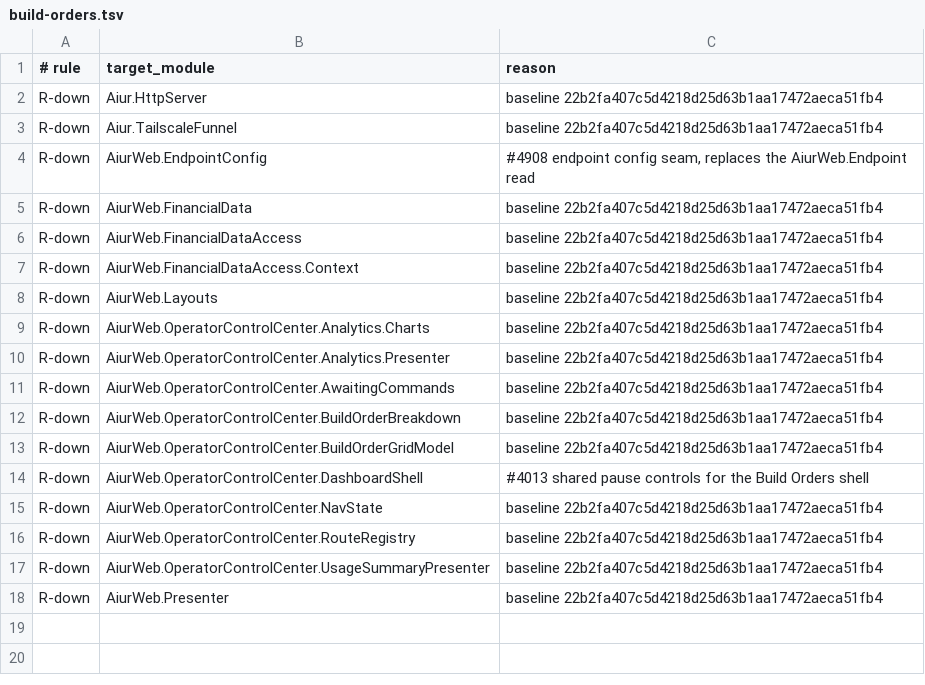
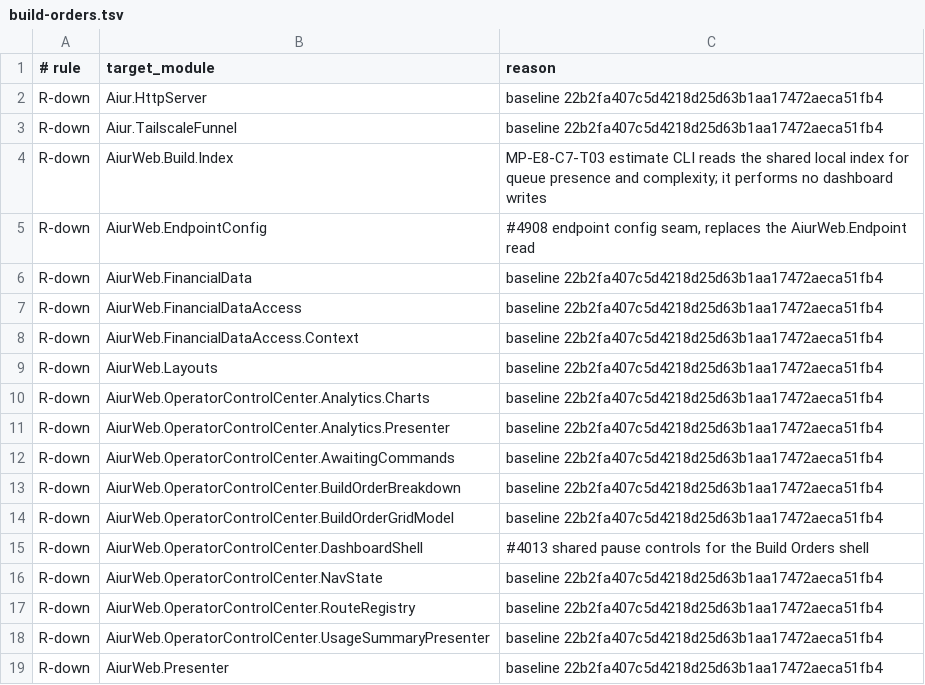
Before and after one commit to Nitjsefnie-OSC/aiur, a TSV file: scripts/components/allowlist/build-orders.tsv, drawn as a sheet; the diff names each change by its address in the sheet, - before the commit and + after, or states it on an @@ line.

```diff
--- a/scripts/components/allowlist/build-orders.tsv
+++ b/scripts/components/allowlist/build-orders.tsv
+row 4: R-down | AiurWeb.Build.Index | MP-E8-C7-T03 estimate CLI reads the shared local index for queue presence and complexity; it performs no dashboard writes
```
Also changed, not shown: scripts/components/allowlist/control-cli.tsv, 1 other file.
